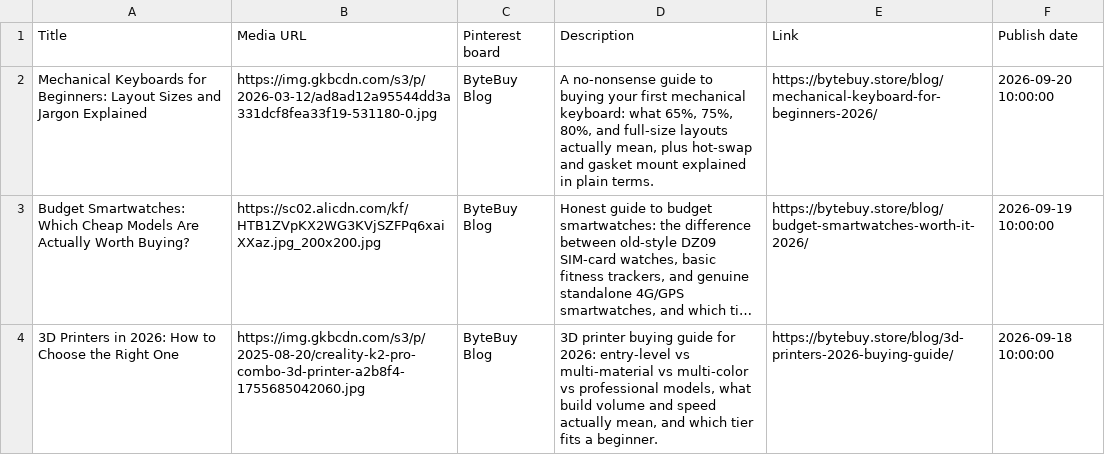
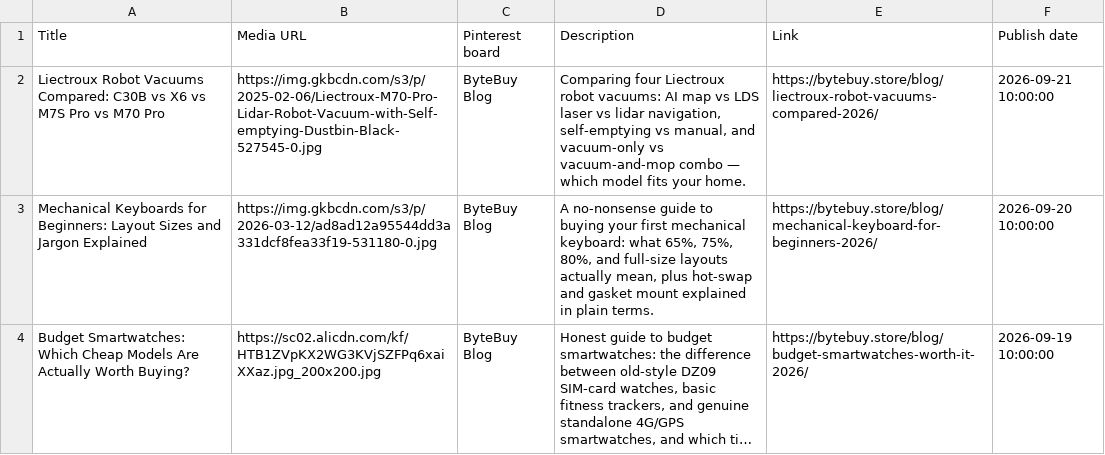
Before and after one commit to artpil/bytebuy, a CSV file: pinterest-articles.CSV, drawn as a sheet; only a part is shown; the shorter side is filled out with more unchanged rows; long unchanged cells end in …; the diff names each change by its address in the sheet, - before the commit and + after, or states it on an @@ line.

```diff
--- a/pinterest-articles.CSV
+++ b/pinterest-articles.CSV
+row 2: Liectroux Robot Vacuums Compared: C30B vs X6 vs M7S Pro vs M70 Pro | https://img.gkbcdn.com/s3/p/2025-02-06/Liectroux-M70-Pro-Lidar-Robot-Vacuum-with-Self-emptying-Dustbin-Black-527545-0.jpg | ByteBuy Blog | Comparing four Liectroux robot vacuums: AI map vs LDS laser vs lidar navigation, self-emptying vs manual, and vacuum-only vs vacuum-and-mop combo — which model fits your home. | https://bytebuy.store/blog/liectroux-robot-vacuums-compared-2026/ | 2026-09-21 10:00:00
```
Also changed, not shown: 10 other files.
